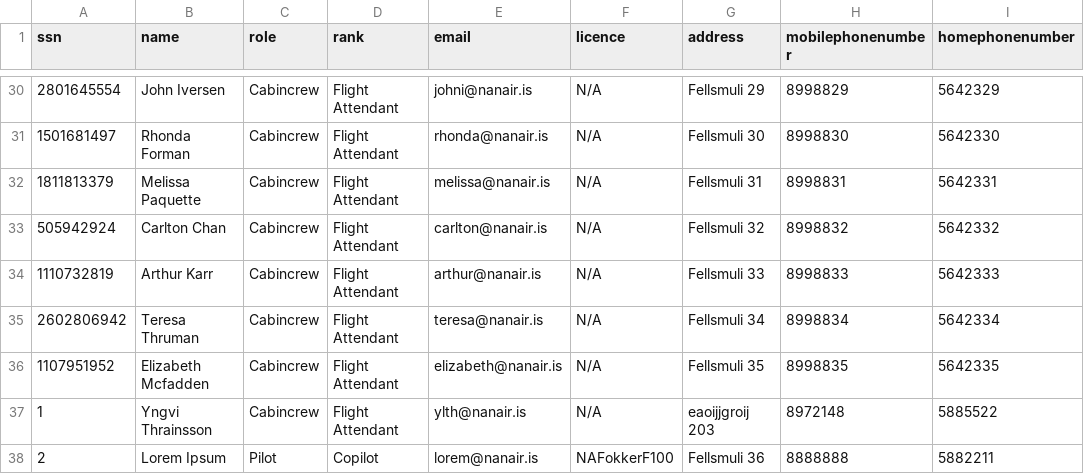
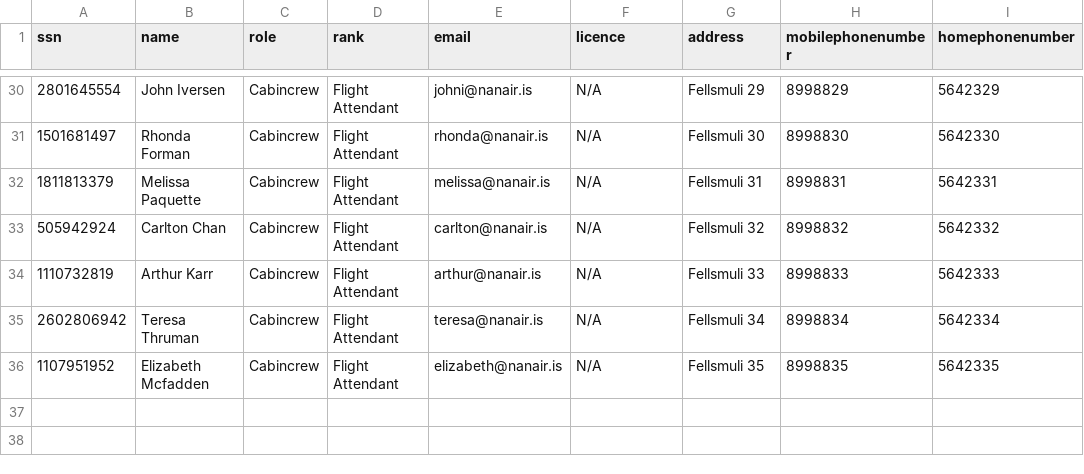
Before and after one commit to DonNinja/VLN-1, a CSV file: STUDENTDATA/Crew.csv, drawn as a sheet; only a part is shown, gaps mark what is left out.

```diff
--- a/STUDENTDATA/Crew.csv
+++ b/STUDENTDATA/Crew.csv
@@ -36,3 +36 @@ ssn,name,role,rank,email,licence,address,mobilephonenumber,homephonenumber
 1107951952,Elizabeth Mcfadden,Cabincrew,Flight Attendant,elizabeth@nanair.is,N/A,Fellsmuli 35,8998835,5642335
-1,Yngvi Thrainsson,Cabincrew,Flight Attendant,ylth@nanair.is,N/A,eaoijjgroij 203,8972148,5885522
-2,Lorem Ipsum,Pilot,Copilot,lorem@nanair.is,NAFokkerF100,Fellsmuli 36,8888888,5882211
```
Also changed, not shown: 11 other files.
